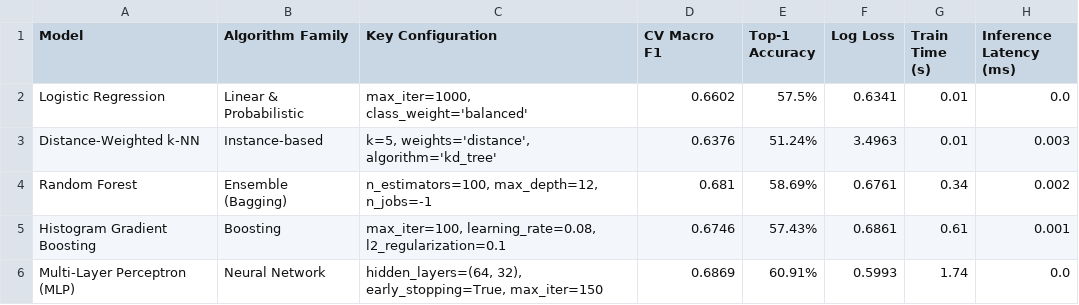
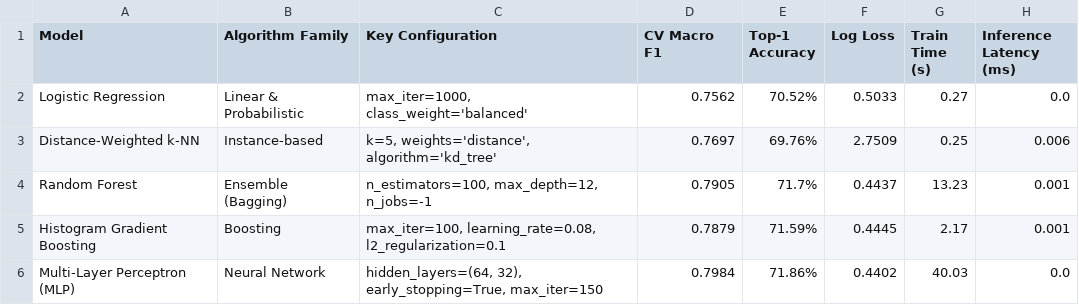
Before and after one commit to Saatwik-V/PathSnap-MapMatching, a CSV file: results/five_model_comparison.csv, drawn as a sheet.

Commit message:
Expand candidate dataset to full 80-trip partition, add Optuna tuning and HMM/Viterbi route reconstruction
- Regenerated train_features.csv (80 trips, was 3) and added test_features.csv
  (10 student-test trips); 3-trip dataset made GroupKFold CV statistically
  meaningless. Re-ran 5-model benchmark on the full set (MLP champion, 0.7984
  CV Macro F1).
- Added hyperparameter_optimisation/tune_optuna.py: Bayesian (TPE) search over
  HistGradientBoosting (30 trials, GroupKFold n_splits=3), picked over the
  nominal MLP champion for ~20x faster fit time at this data scale. Tuned
  model improves student-test Top-1 Accuracy 71.59% -> 82.69%.
- Added hmm_viterbi/viterbi.py: per-trip road-network graph (networkx),
  emission from model probability + Gaussian perpendicular-distance term,
  transition from cutoff-limited cached Dijkstra search vs great-circle
  displacement, log-space Viterbi decoding. Improves mean route continuity on
  the student-test partition from 76.38% (classifier-only) to 91.94%
  (classifier+HMM).
- results/PHASE2_SUMMARY.md documents the audit findings and these results.

```diff
--- a/results/five_model_comparison.csv
+++ b/results/five_model_comparison.csv
@@ -1,6 +1,6 @@
 Model,Algorithm Family,Key Configuration,CV Macro F1,Top-1 Accuracy,Log Loss,Train Time (s),Inference Latency (ms)
-Logistic Regression,Linear & Probabilistic,"max_iter=1000, class_weight='balanced'",0.6602,57.5%,0.6341,0.01,0.0
-Distance-Weighted k-NN,Instance-based,"k=5, weights='distance', algorithm='kd_tree'",0.6376,51.24%,3.4963,0.01,0.003
-Random Forest,Ensemble (Bagging),"n_estimators=100, max_depth=12, n_jobs=-1",0.681,58.69%,0.6761,0.34,0.002
-Histogram Gradient Boosting,Boosting,"max_iter=100, learning_rate=0.08, l2_regularization=0.1",0.6746,57.43%,0.6861,0.61,0.001
-Multi-Layer Perceptron (MLP),Neural Network,"hidden_layers=(64, 32), early_stopping=True, max_iter=150",0.6869,60.91%,0.5993,1.74,0.0
+Logistic Regression,Linear & Probabilistic,"max_iter=1000, class_weight='balanced'",0.7562,70.52%,0.5033,0.27,0.0
+Distance-Weighted k-NN,Instance-based,"k=5, weights='distance', algorithm='kd_tree'",0.7697,69.76%,2.7509,0.25,0.006
+Random Forest,Ensemble (Bagging),"n_estimators=100, max_depth=12, n_jobs=-1",0.7905,71.7%,0.4437,13.23,0.001
+Histogram Gradient Boosting,Boosting,"max_iter=100, learning_rate=0.08, l2_regularization=0.1",0.7879,71.59%,0.4445,2.17,0.001
+Multi-Layer Perceptron (MLP),Neural Network,"hidden_layers=(64, 32), early_stopping=True, max_iter=150",0.7984,71.86%,0.4402,40.03,0.0
```
Also changed, not shown: 14 other files.
